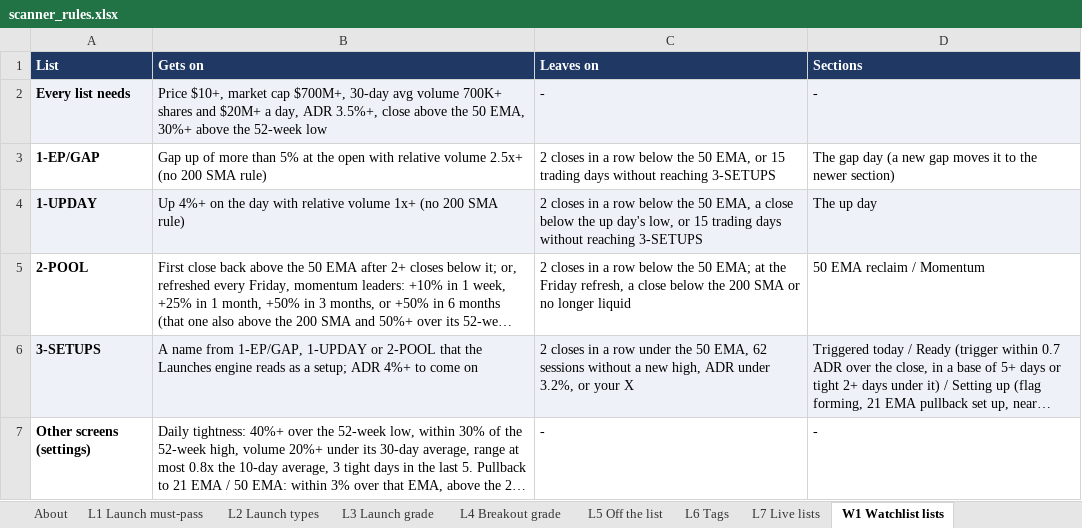
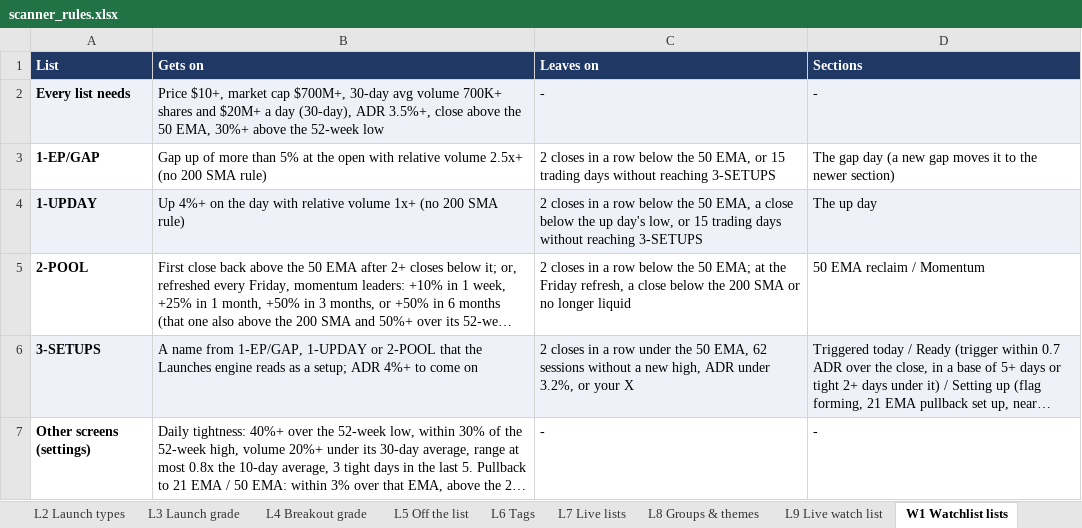
Before and after one commit to goattrader40-lgtm/radar-close-snapshots, an Excel workbook: rules/scanner_rules.xlsx, sheet W1 Watchlist lists, drawn as a sheet; long unchanged cells end in …; values as stored, in another font and other column widths than the file's, no borders; the diff names each change by its address in the sheet, - before the commit and + after, or states it on an @@ line.

```diff
--- a/rules/scanner_rules.xlsx (sheet W1 Watchlist lists)
+++ b/rules/scanner_rules.xlsx (sheet W1 Watchlist lists)
+sheet tab: L8 Groups & themes
+sheet tab: L9 Live watch list
-B2 (Gets on): …$20M+ a day, ADR 3.5%+,…
+B2 (Gets on): …$20M+ a day (30-day), ADR 3.5%+,…
```
Also changed, not shown: sheet About, sheet L1 Launch must-pass, other sheet tabs, 3 other files.
